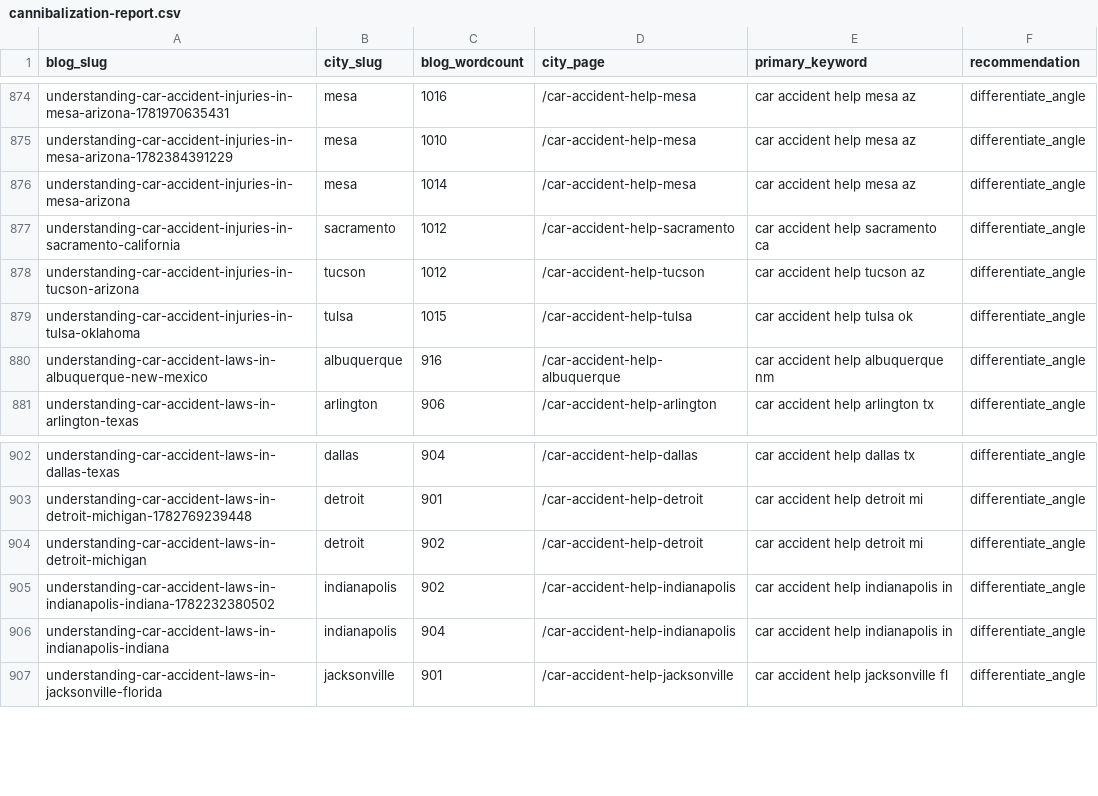
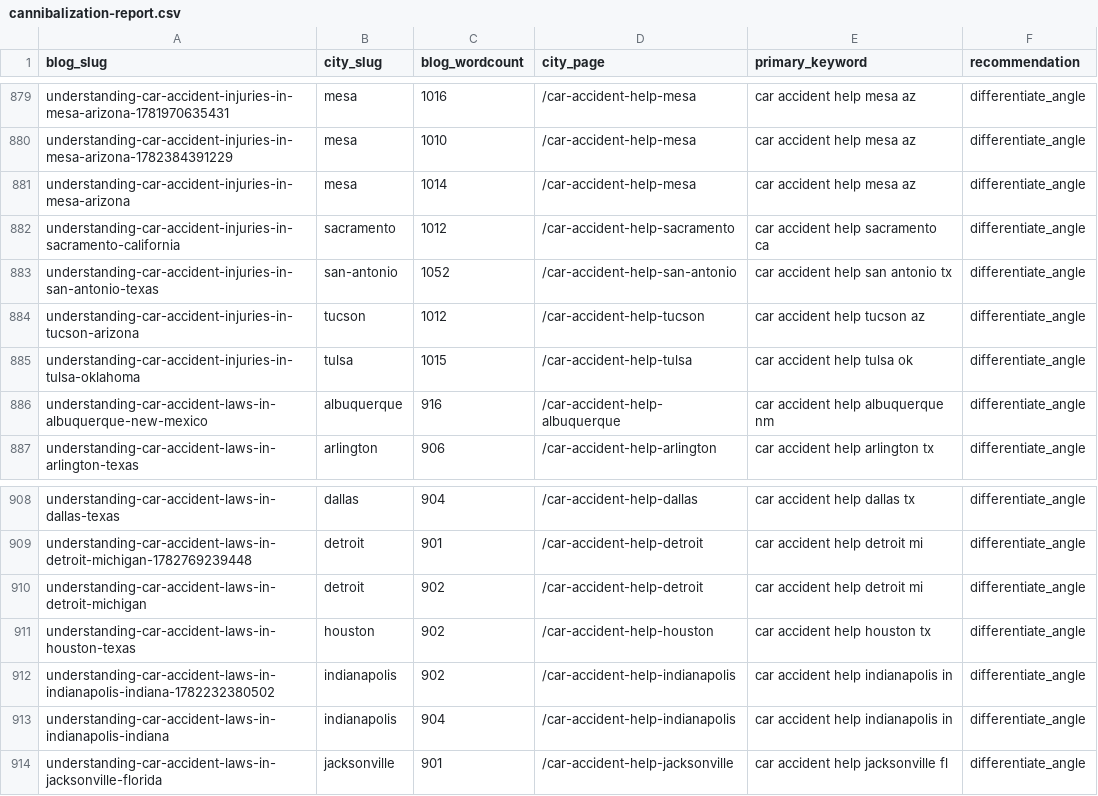
Before and after one commit to scotttischler-byte/wreckmatch, a CSV file: content/cannibalization-report.csv, drawn as a sheet; only a part is shown, gaps mark what is left out; the diff covers the shown part only.

```diff
--- a/content/cannibalization-report.csv
+++ b/content/cannibalization-report.csv
@@ -877,2 +882,3 @@
 "understanding-car-accident-injuries-in-sacramento-california","sacramento","1012","/car-accident-help-sacramento","car accident help sacramento ca","differentiate_angle"
+"understanding-car-accident-injuries-in-san-antonio-texas","san-antonio","1052","/car-accident-help-san-antonio","car accident help san antonio tx","differentiate_angle"
 "understanding-car-accident-injuries-in-tucson-arizona","tucson","1012","/car-accident-help-tucson","car accident help tucson az","differentiate_angle"
@@ -904,2 +910,3 @@
 "understanding-car-accident-laws-in-detroit-michigan","detroit","902","/car-accident-help-detroit","car accident help detroit mi","differentiate_angle"
+"understanding-car-accident-laws-in-houston-texas","houston","902","/car-accident-help-houston","car accident help houston tx","differentiate_angle"
 "understanding-car-accident-laws-in-indianapolis-indiana-1782232380502","indianapolis","902","/car-accident-help-indianapolis","car accident help indianapolis in","differentiate_angle"
```
Also changed, not shown: 5 added rows elsewhere in this file, 1 other file.
